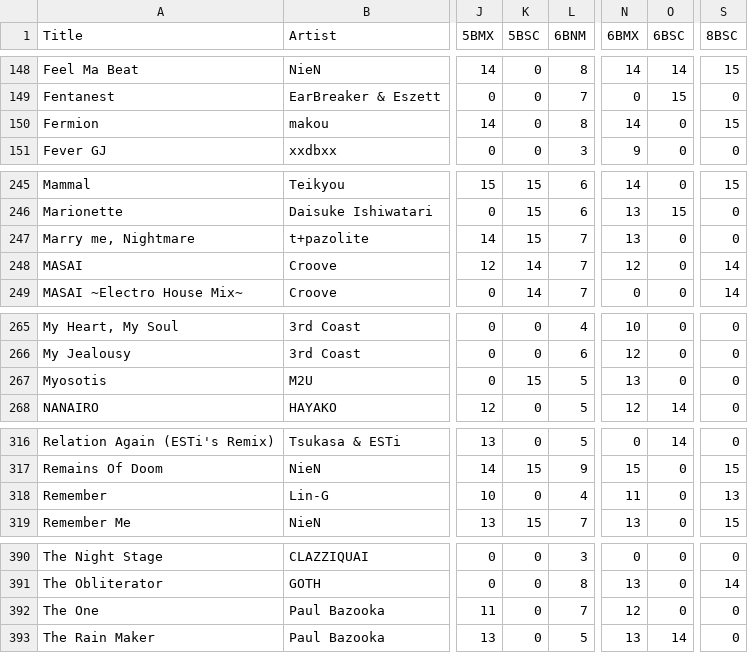
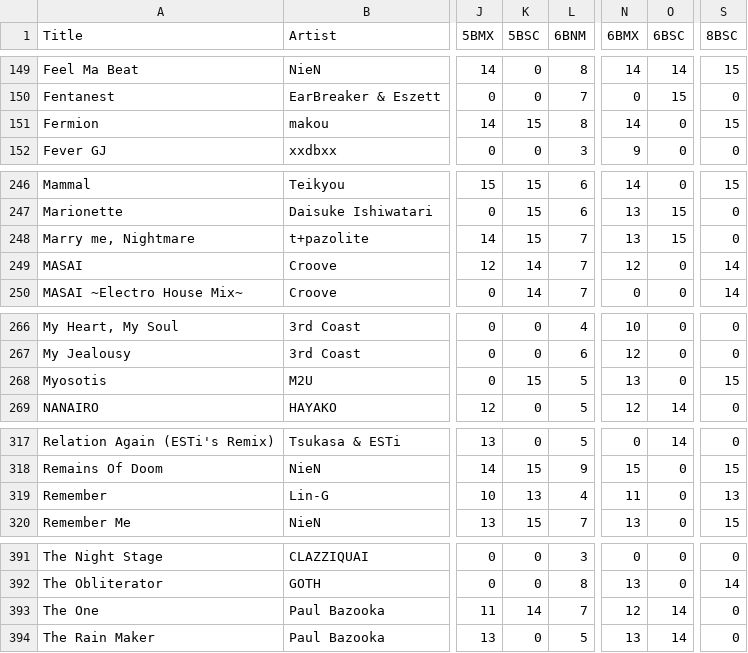
Before and after one commit to hishigami/DJMAX-Record-Keeper, a CSV file: AllTrackData.csv, drawn as a sheet; only a part is shown, gaps mark what is left out; addresses are those after the commit; the diff covers the shown part only; the diff names each change by its address in the sheet, - before the commit and + after, or states it on an @@ line.

```diff
--- a/AllTrackData.csv
+++ b/AllTrackData.csv
-K151 (5BSC): 0
+K151 (5BSC): 15
-O248 (6BSC): 0
+O248 (6BSC): 15
-S268 (8BSC): 0
+S268 (8BSC): 15
-K319 (5BSC): 0
+K319 (5BSC): 13
-K393 (5BSC): 0
+K393 (5BSC): 14
-O393 (6BSC): 0
+O393 (6BSC): 14
```
Also changed, not shown: 1 added row and 10 edited cells elsewhere in this file, 1 other file.
